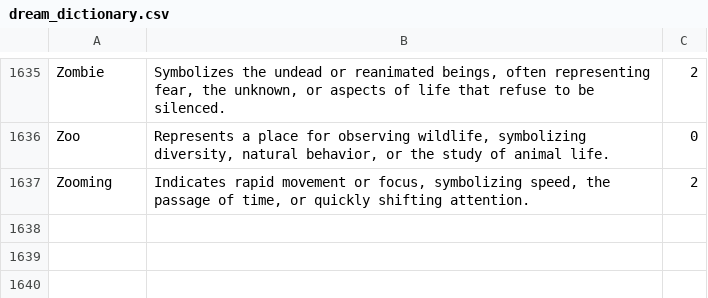
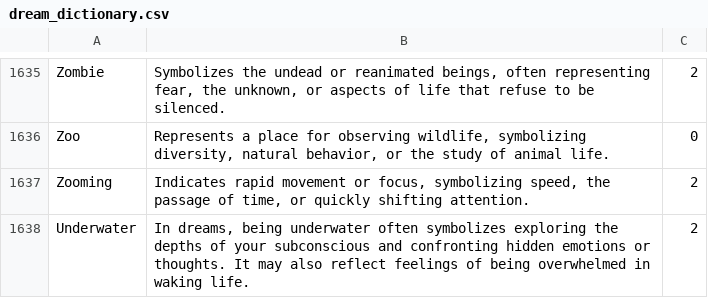
Before and after one commit to ErickSorto/Dream-Journal-AI, a CSV file: app/src/main/assets/dream_dictionary.csv, drawn as a sheet; only a part is shown, gaps mark what is left out.

Commit message:
Enhance Dictionary Dream Parsing

```diff
--- a/app/src/main/assets/dream_dictionary.csv
+++ b/app/src/main/assets/dream_dictionary.csv
@@ -1637 +1637,2 @@ Zoo,"Represents a place for observing wildlife, symbolizing diversity, natural b
 Zooming,"Indicates rapid movement or focus, symbolizing speed, the passage of time, or quickly shifting attention.",2
+Underwater,"In dreams, being underwater often symbolizes exploring the depths of your subconscious and confronting hidden emotions or thoughts. It may also reflect feelings of being overwhelmed in waking life.",2
```
Also changed, not shown: 21 other files.
